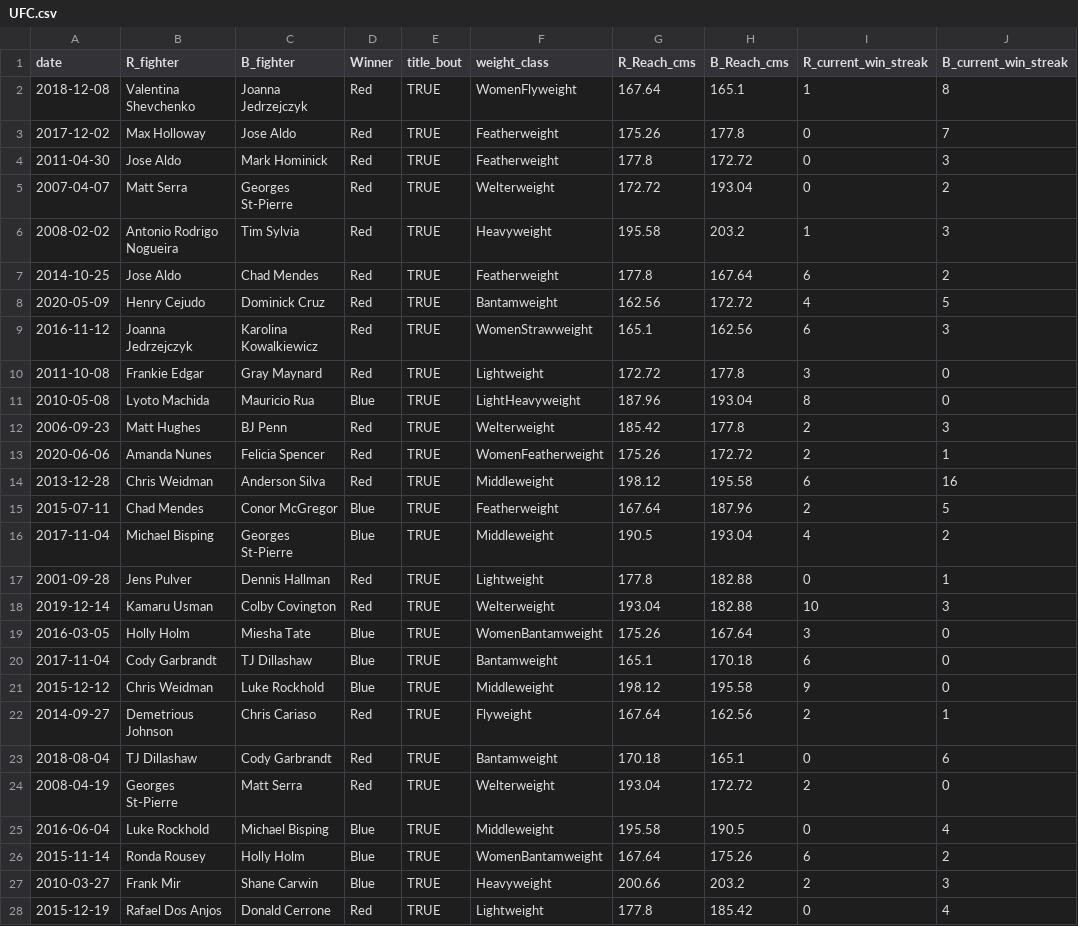
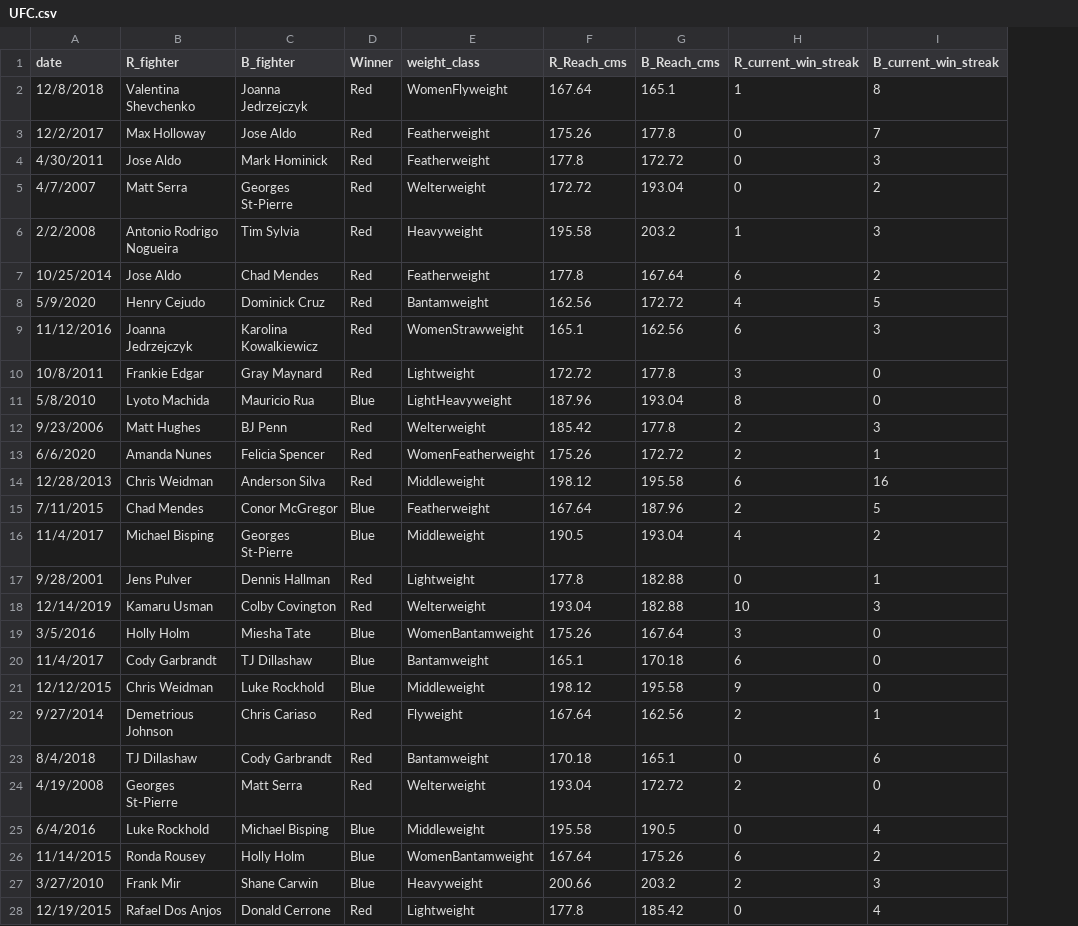
Before and after one commit to mrocha316/MA206, a CSV file: UFC.csv, drawn as a sheet; only a part is shown; the diff covers the shown part only; the diff names each change by its address in the sheet, - before the commit and + after, or states it on an @@ line.

```diff
--- a/UFC.csv
+++ b/UFC.csv
-column E (title_bout), rows 2-28: all TRUE
-A2 (date): 2018-12-08
+A2 (date): 12/8/2018
-A3 (date): 2017-12-02
+A3 (date): 12/2/2017
-A4 (date): 2011-04-30
+A4 (date): 4/30/2011
-A5 (date): 2007-04-07
+A5 (date): 4/7/2007
-A6 (date): 2008-02-02
+A6 (date): 2/2/2008
-A7 (date): 2014-10-25
+A7 (date): 10/25/2014
-A8 (date): 2020-05-09
+A8 (date): 5/9/2020
-A9 (date): 2016-11-12
+A9 (date): 11/12/2016
-A10 (date): 2011-10-08
+A10 (date): 10/8/2011
-A11 (date): 2010-05-08
+A11 (date): 5/8/2010
-A12 (date): 2006-09-23
+A12 (date): 9/23/2006
-A13 (date): 2020-06-06
+A13 (date): 6/6/2020
-A14 (date): 2013-12-28
+A14 (date): 12/28/2013
-A15 (date): 2015-07-11
+A15 (date): 7/11/2015
-A16 (date): 2017-11-04
+A16 (date): 11/4/2017
-A17 (date): 2001-09-28
+A17 (date): 9/28/2001
-A18 (date): 2019-12-14
+A18 (date): 12/14/2019
-A19 (date): 2016-03-05
+A19 (date): 3/5/2016
-A20 (date): 2017-11-04
+A20 (date): 11/4/2017
-A21 (date): 2015-12-12
+A21 (date): 12/12/2015
-A22 (date): 2014-09-27
+A22 (date): 9/27/2014
-A23 (date): 2018-08-04
+A23 (date): 8/4/2018
-A24 (date): 2008-04-19
+A24 (date): 4/19/2008
-A25 (date): 2016-06-04
+A25 (date): 6/4/2016
-A26 (date): 2015-11-14
+A26 (date): 11/14/2015
-A27 (date): 2010-03-27
+A27 (date): 3/27/2010
-A28 (date): 2015-12-19
+A28 (date): 12/19/2015
```
Also changed, not shown: 107 edited cells elsewhere in this file, Taylor.csv.
